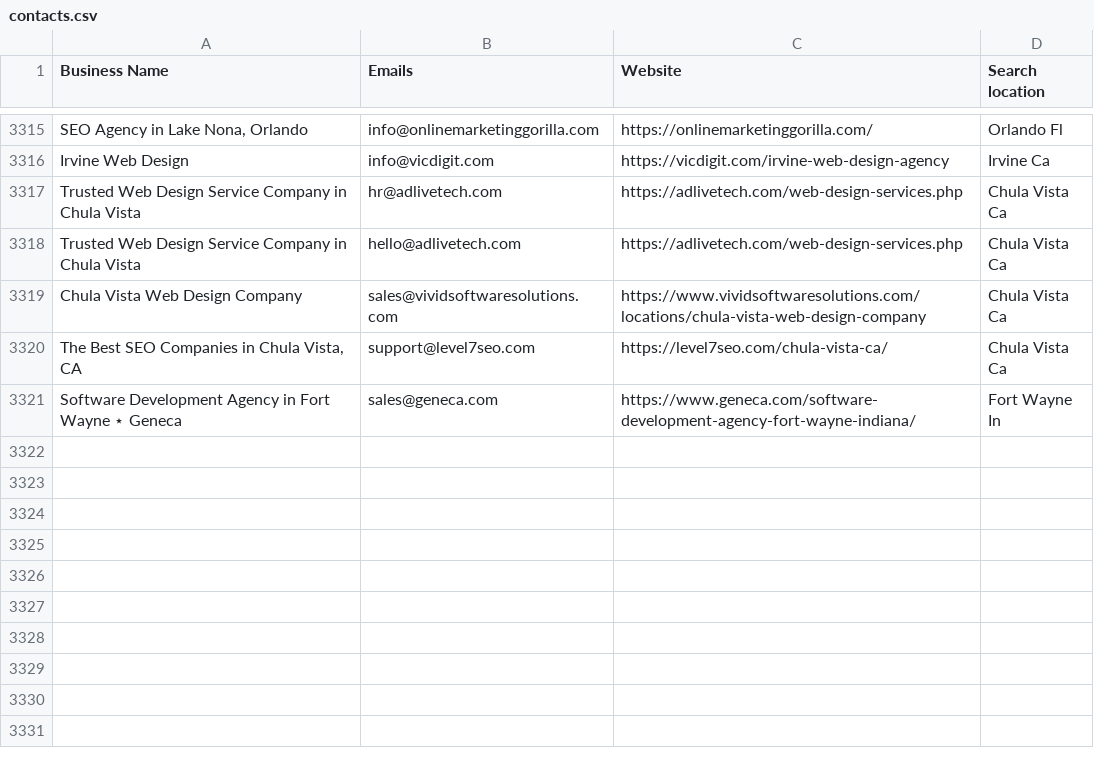
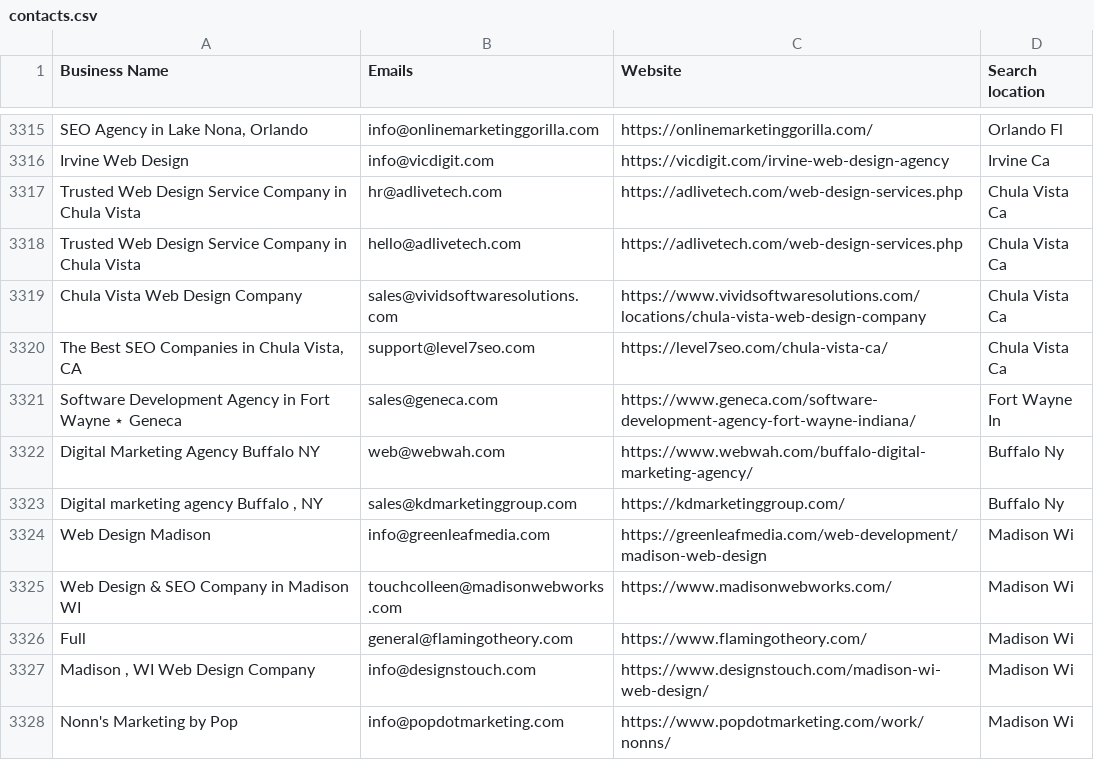
Before and after one commit to sangam8511/email-scraper-saas, a CSV file: recipients/contacts.csv, drawn as a sheet; only a part is shown, gaps mark what is left out; the diff names each change by its address in the sheet, - before the commit and + after, or states it on an @@ line.

```diff
--- a/recipients/contacts.csv
+++ b/recipients/contacts.csv
+row 3322: Digital Marketing Agency Buffalo NY | web@webwah.com | https://www.webwah.com/buffalo-digital-marketing-agency/ | Buffalo Ny
+row 3323: Digital marketing agency Buffalo , NY | sales@kdmarketinggroup.com | https://kdmarketinggroup.com/ | Buffalo Ny
+row 3324: Web Design Madison | info@greenleafmedia.com | https://greenleafmedia.com/web-development/madison-web-design | Madison Wi
+row 3325: Web Design & SEO Company in Madison WI | touchcolleen@madisonwebworks.com | https://www.madisonwebworks.com/ | Madison Wi
+row 3326: Full | general@flamingotheory.com | https://www.flamingotheory.com/ | Madison Wi
+row 3327: Madison , WI Web Design Company | info@designstouch.com | https://www.designstouch.com/madison-wi-web-design/ | Madison Wi
+row 3328: Nonn's Marketing by Pop | info@popdotmarketing.com | https://www.popdotmarketing.com/work/nonns/ | Madison Wi
```
Also changed, not shown: 1 other file.
